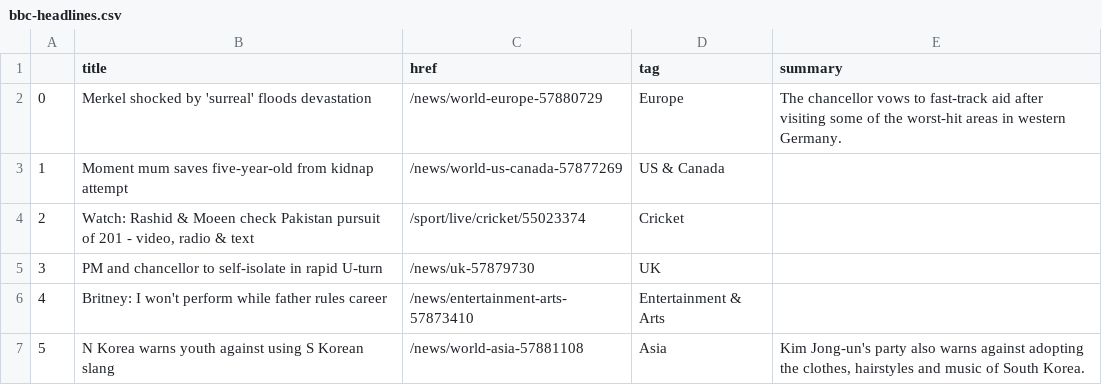
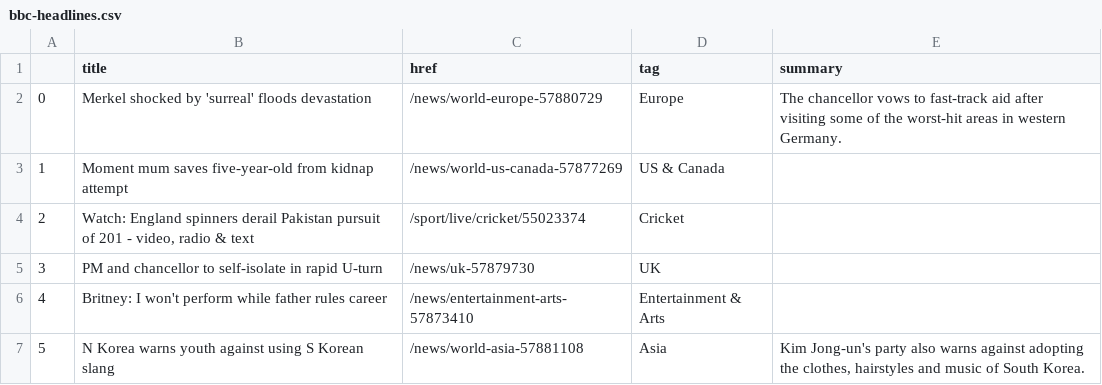
Before and after one commit to EMendy/Scraper_Info, a CSV file: bbc-headlines.csv, drawn as a sheet; only a part is shown.

```diff
--- a/bbc-headlines.csv
+++ b/bbc-headlines.csv
@@ -3,3 +3,3 @@
 1,Moment mum saves five-year-old from kidnap attempt,/news/world-us-canada-57877269,US & Canada,
-2,"Watch: Rashid & Moeen check Pakistan pursuit of 201 - video, radio & text",/sport/live/cricket/55023374,Cricket,
+2,"Watch: England spinners derail Pakistan pursuit of 201 - video, radio & text",/sport/live/cricket/55023374,Cricket,
 3,PM and chancellor to self-isolate in rapid U-turn,/news/uk-57879730,UK,
```
